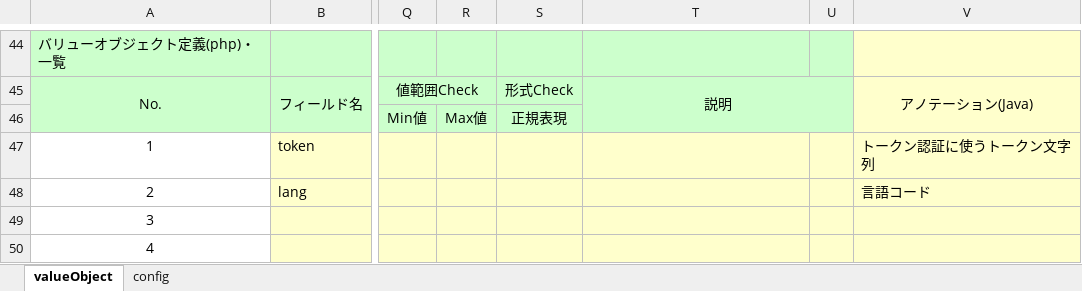
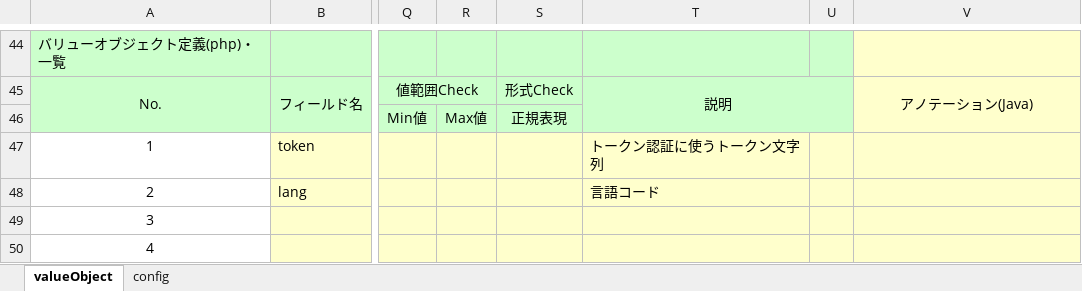
Before and after one commit to uedaueo/dapanda-api-core, an Excel workbook: blanco-meta/telegrams/RequestHeader.xlsx, sheet valueObject, drawn as a sheet; only a part is shown, gaps mark what is left out; values as stored, in another font and other column widths than the file's, no borders; the diff names each change by its address in the sheet, - before the commit and + after, or states it on an @@ line.

```diff
--- a/blanco-meta/telegrams/RequestHeader.xlsx (sheet valueObject)
+++ b/blanco-meta/telegrams/RequestHeader.xlsx (sheet valueObject)
-T47: (empty)
+T47: トークン認証に使うトークン文字列
-V47: トークン認証に使うトークン文字列
+V47: (empty)
-T48: (empty)
+T48: 言語コード
-V48: 言語コード
+V48: (empty)
```
Also changed, not shown: blanco-meta/telegrams/CommonResponse.xlsx, 25 other files.
